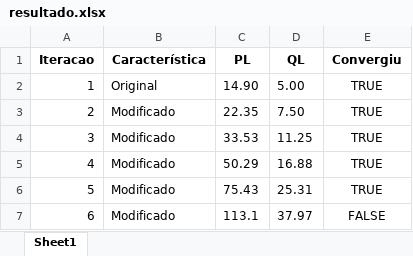
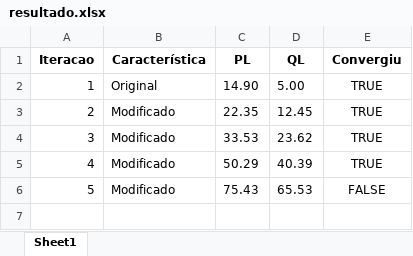
Before and after one commit to mclanini/PyTSOFlex, an Excel workbook: resultado.xlsx, sheet Sheet1, drawn as a sheet; values as stored, in another font and other column widths than the file's, no borders; the diff names each change by its address in the sheet, - before the commit and + after, or states it on an @@ line.

```diff
--- a/resultado.xlsx (sheet Sheet1)
+++ b/resultado.xlsx (sheet Sheet1)
-D3 (QL): 7.50
+D3 (QL): 12.45
-D4 (QL): 11.25
+D4 (QL): 23.62
-D5 (QL): 16.88
+D5 (QL): 40.39
-D6 (QL): 25.31
+D6 (QL): 65.53
-E6 (Convergiu): TRUE
+E6 (Convergiu): FALSE
-row 7: 6 | Modificado | 113.1 | 37.97 | FALSE
```
Also changed, not shown: 3 other files.
